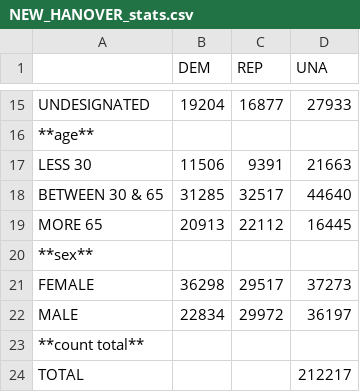
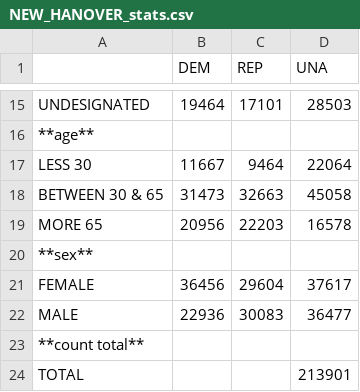
Before and after one commit to lperezu1/stats-by-specifics-counties-nc, a CSV file: NEW_HANOVER_stats.csv, drawn as a sheet; only a part is shown, gaps mark what is left out; the diff covers the shown part only.

```diff
--- a/NEW_HANOVER_stats.csv
+++ b/NEW_HANOVER_stats.csv
@@ -15,10 +15,10 @@
-"UNDESIGNATED",19204,16877,27933
+"UNDESIGNATED",19464,17101,28503
 "**age**",,,
-"LESS 30",11506,9391,21663
-"BETWEEN 30 & 65",31285,32517,44640
-"MORE 65",20913,22112,16445
+"LESS 30",11667,9464,22064
+"BETWEEN 30 & 65",31473,32663,45058
+"MORE 65",20956,22203,16578
 "**sex**", , ,
-"FEMALE",36298,29517,37273
-"MALE",22834,29972,36197
+"FEMALE",36456,29604,37617
+"MALE",22936,30083,36477
 "**count total**", , ,
-"TOTAL", , ,212217
+"TOTAL", , ,213901
```
Also changed, not shown: 32 edited cells elsewhere in this file, DURHAM_stats.csv, MECKLENBURG_stats.csv, 4 other files.
